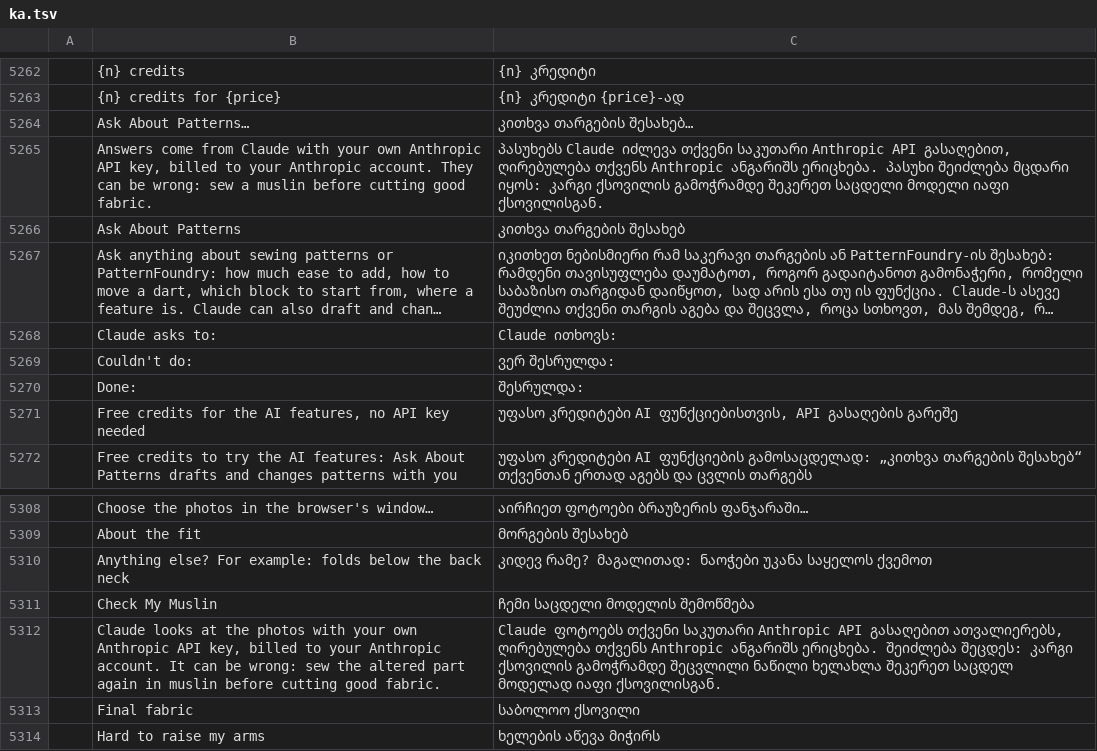
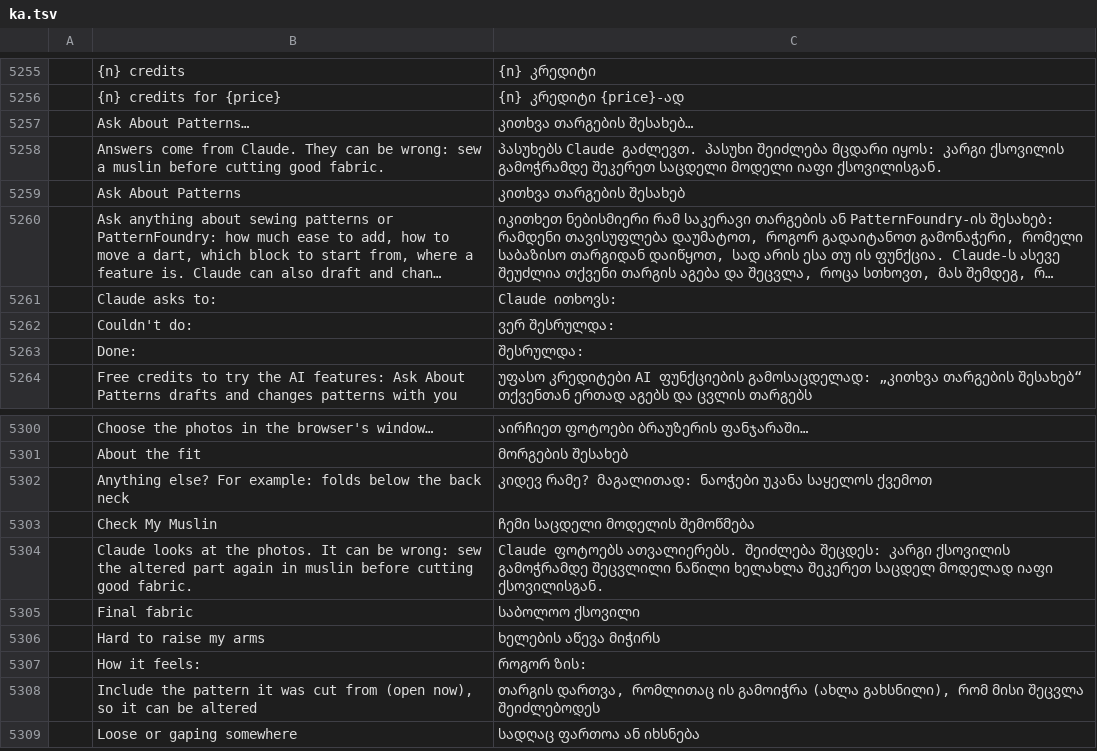
Before and after one commit to StitchFoundry/patternfoundry, a TSV file: crates/ui-egui/src/i18n/ka.tsv, drawn as a sheet; only a part is shown, gaps mark what is left out; the shorter side is filled out with more unchanged rows; long unchanged cells end in …; removed rows and columns are numbered as before the commit, all else as after; the diff covers the shown part only; the diff names each change by its address in the sheet, - before the commit and + after, or states it on an @@ line.

```diff
--- a/crates/ui-egui/src/i18n/ka.tsv
+++ b/crates/ui-egui/src/i18n/ka.tsv
-row 5265:  | Answers come from Claude with your own Anthropic API key, billed to your Anthropic account. They can be wrong: sew a muslin before cutting good fabric. | პასუხებს Claude იძლევა თქვენი საკუთარი Anthropic API გასაღებით, ღირებულება თქვენს Anthropic ანგარიშს ერიცხება. პასუხი შეიძლება მცდარი იყოს: კარგი ქსოვილის გამოჭრამდე შეკერეთ საცდელი მოდელი იაფი ქსოვილისგან.
+row 5258:  | Answers come from Claude. They can be wrong: sew a muslin before cutting good fabric. | პასუხებს Claude გაძლევთ. პასუხი შეიძლება მცდარი იყოს: კარგი ქსოვილის გამოჭრამდე შეკერეთ საცდელი მოდელი იაფი ქსოვილისგან.
-row 5271:  | Free credits for the AI features, no API key needed | უფასო კრედიტები AI ფუნქციებისთვის, API გასაღების გარეშე
-row 5312:  | Claude looks at the photos with your own Anthropic API key, billed to your Anthropic account. It can be wrong: sew the altered part again in muslin before cutting good fabric. | Claude ფოტოებს თქვენი საკუთარი Anthropic API გასაღებით ათვალიერებს, ღირებულება თქვენს Anthropic ანგარიშს ერიცხება. შეიძლება შეცდეს: კარგი ქსოვილის გამოჭრამდე შეცვლილი ნაწილი ხელახლა შეკერეთ საცდელ მოდელად იაფი ქსოვილისგან.
+row 5304:  | Claude looks at the photos. It can be wrong: sew the altered part again in muslin before cutting good fabric. | Claude ფოტოებს ათვალიერებს. შეიძლება შეცდეს: კარგი ქსოვილის გამოჭრამდე შეცვლილი ნაწილი ხელახლა შეკერეთ საცდელ მოდელად იაფი ქსოვილისგან.
```
Also changed, not shown: 1 added row and 8 removed rows elsewhere in this file, crates/ui-egui/src/i18n/bg.tsv, crates/ui-egui/src/i18n/de.tsv, 33 other files.
